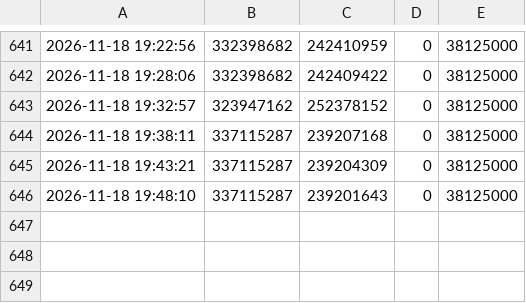
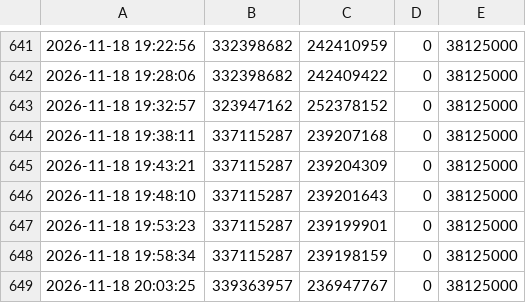
Before and after one commit to tl45663035/cabal_trade, a CSV file: profit_reports/trung/artifacts/networth_history.csv, drawn as a sheet; only a part is shown, gaps mark what is left out; the diff names each change by its address in the sheet, - before the commit and + after, or states it on an @@ line.

Commit message:
profit report for trung at 20:03:27

```diff
--- a/profit_reports/trung/artifacts/networth_history.csv
+++ b/profit_reports/trung/artifacts/networth_history.csv
+row 647: 2026-11-18 19:53:23 | 337115287 | 239199901 | 0 | 38125000
+row 648: 2026-11-18 19:58:34 | 337115287 | 239198159 | 0 | 38125000
+row 649: 2026-11-18 20:03:25 | 339363957 | 236947767 | 0 | 38125000
```
Also changed, not shown: profit_reports/trung/artifacts/board.csv, profit_reports/trung/artifacts/sales.csv, 4 other files.
